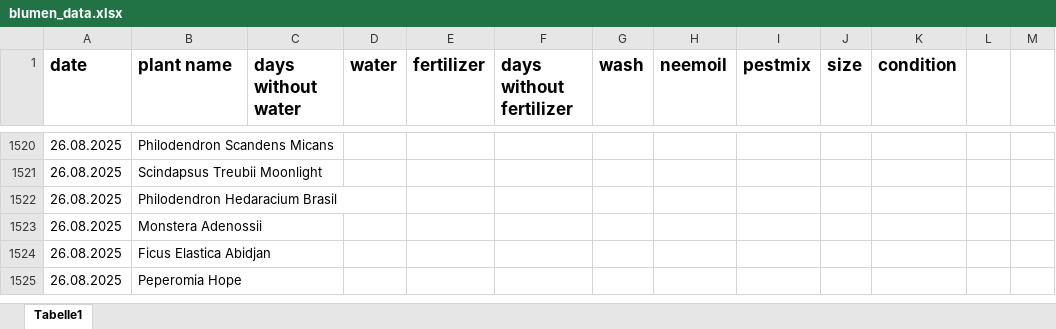
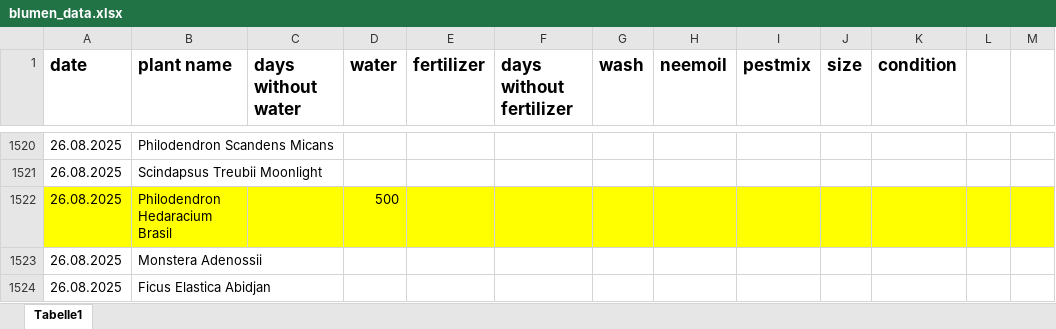
Before and after one commit to Iakithega/blumn, an Excel workbook: data/blumen_data.xlsx, sheet Tabelle1, drawn as a sheet; only a part is shown, gaps mark what is left out; the shorter side is filled out with more unchanged rows; values as stored, in another font and other column widths than the file's, no borders; the diff names each change by its address in the sheet, - before the commit and + after, or states it on an @@ line.

```diff
--- a/data/blumen_data.xlsx (sheet Tabelle1)
+++ b/data/blumen_data.xlsx (sheet Tabelle1)
-A1522:M1522 fill: none
+A1522:M1522 fill: #FFFF00
-D1522 (water): (empty)
+D1522 (water): 500
```
Also changed, not shown: 2 other files.
